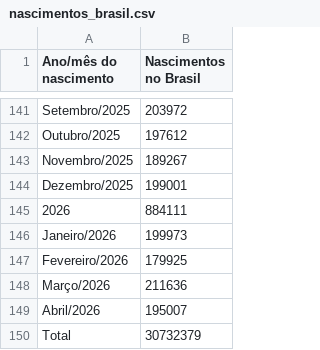
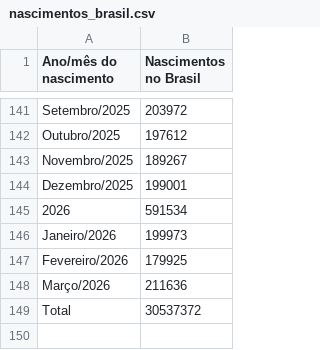
Before and after one commit to guimatera/Modelagem-SEIRS-para-simular-evolucao-da-COVID-19, a CSV file: interpolacao/dados/nascimentos_brasil.csv, drawn as a sheet; only a part is shown, gaps mark what is left out; the diff names each change by its address in the sheet, - before the commit and + after, or states it on an @@ line.

```diff
--- a/interpolacao/dados/nascimentos_brasil.csv
+++ b/interpolacao/dados/nascimentos_brasil.csv
-B145 (Nascimentos no Brasil): 884111
+B145 (Nascimentos no Brasil): 591534
@@ column A (Ano/mês do nascimento) renumbered in row 149 @@
-B149 (Nascimentos no Brasil): 195007
+B149 (Nascimentos no Brasil): 30537372
-row 150: Total | 30732379
```
Also changed, not shown: interpolacao/dados/mortes_brasil.csv, 2 other files.
